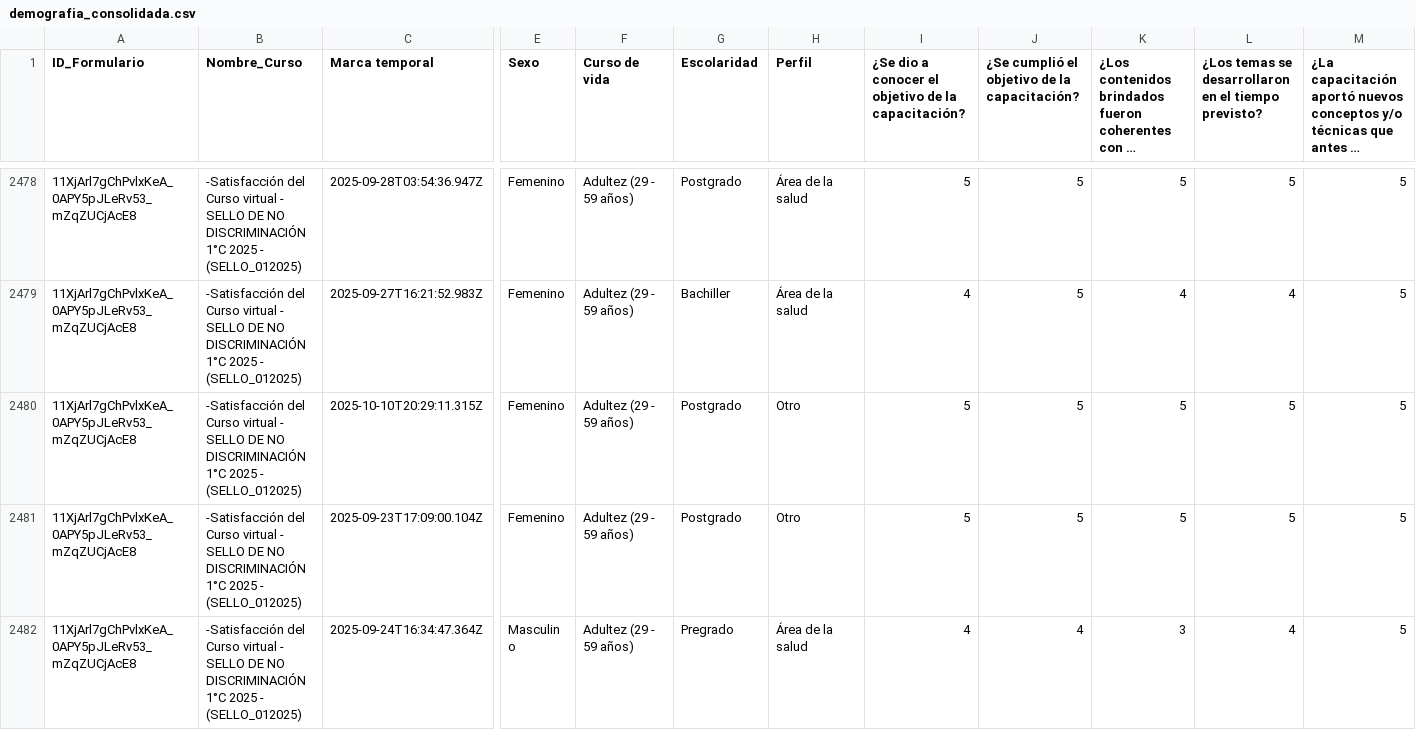
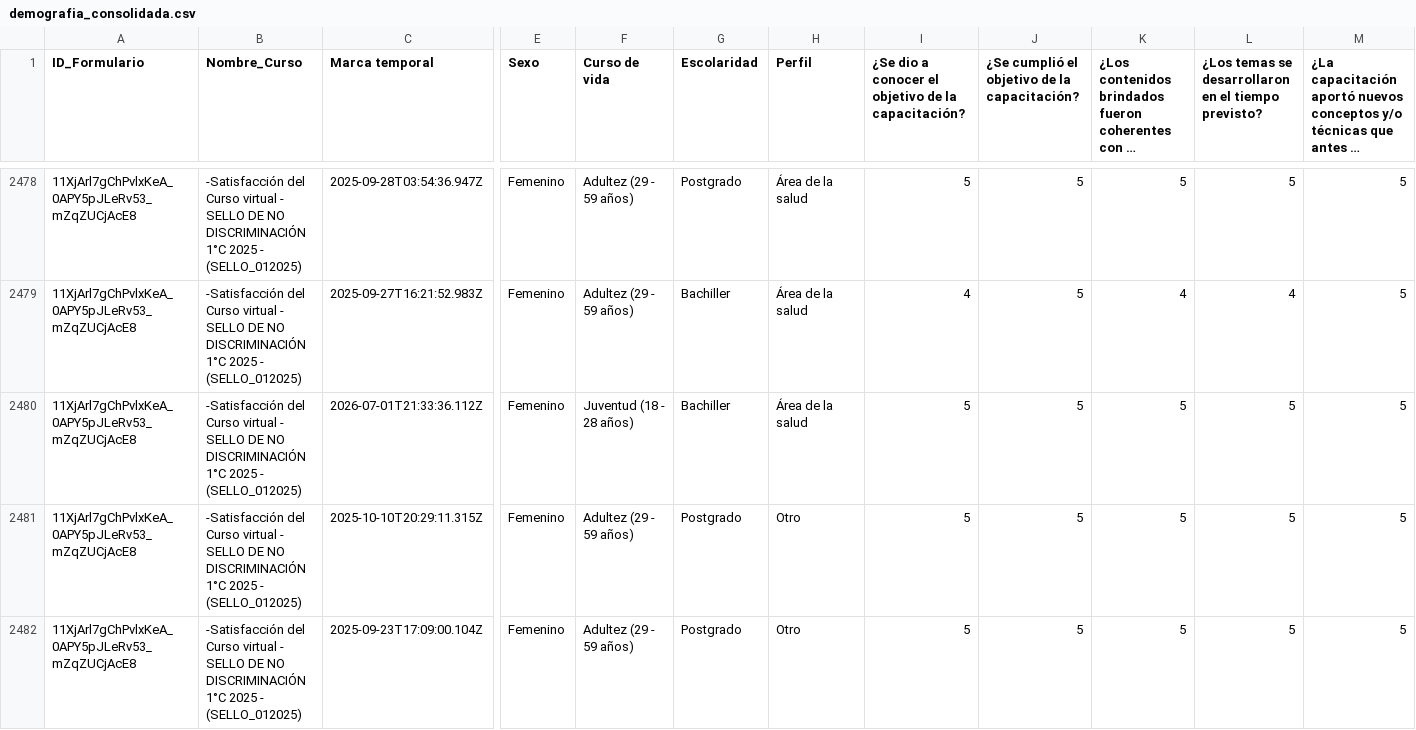
Before and after one commit to SecSaludCali/Tesis_Moodle, a CSV file: demografia_consolidada.csv, drawn as a sheet; only a part is shown, gaps mark what is left out; the shorter side is filled out with more unchanged rows; long unchanged cells end in …; rows hold the shown columns only; the diff names each change by its address in the sheet, - before the commit and + after, or states it on an @@ line.

```diff
--- a/demografia_consolidada.csv
+++ b/demografia_consolidada.csv
+row 2480: 11XjArl7gChPvlxKeA_0APY5pJLeRv53_mZqZUCjAcE8 | -Satisfacción del Curso virtual - SELLO DE NO DISCRIMINACIÓN 1°C 2025 - (SELLO_012025) | 2026-07-01T21:33:36.112Z | Femenino | Juventud (18 - 28 años) | Bachiller | Área de la salud | 5 | 5 | 5 | 5 | 5
```
Also changed, not shown: descargas_moodle/progress.sello_012025.csv, descargas_moodle/progress.sello_01_2026.csv, 4 other files.
